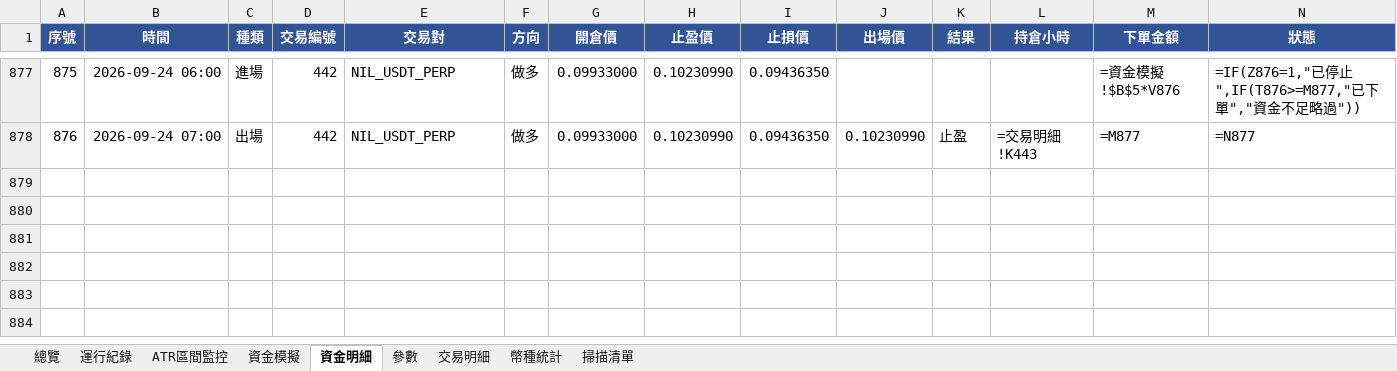
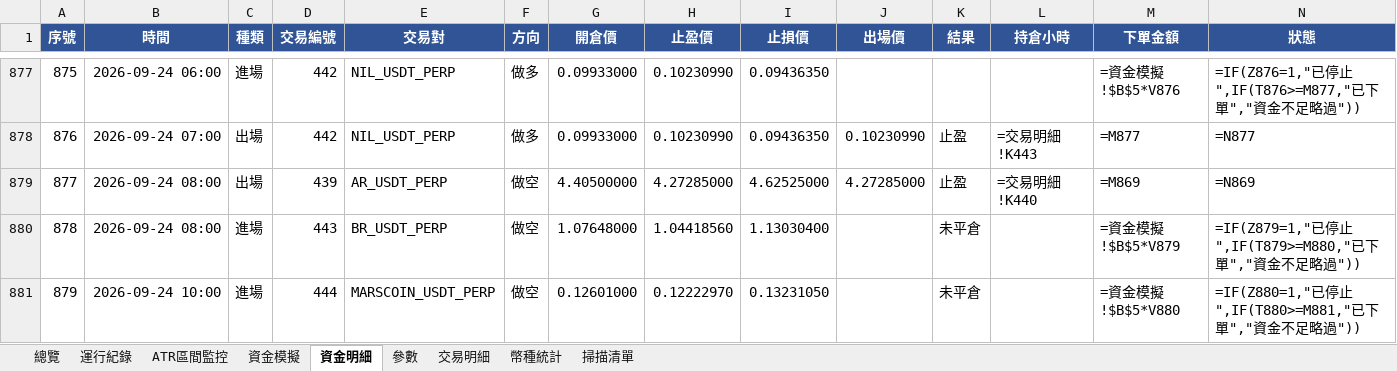
Before and after one commit to timzen43210/Crypto_Trader, an Excel workbook: output/dryrun_watch.xlsx, sheet 資金明細, drawn as a sheet; only a part is shown, gaps mark what is left out; values as stored, in another font and other column widths than the file's, no borders; formulas without a stored value are shown as written; conditional formats not drawn; rows hold the shown columns only; the diff covers the shown part only; the diff names each change by its address in the sheet, - before the commit and + after, or states it on an @@ line.

```diff
--- a/output/dryrun_watch.xlsx (sheet 資金明細)
+++ b/output/dryrun_watch.xlsx (sheet 資金明細)
+row 879: 877 | 2026-09-24 08:00 | 出場 | 439 | AR_USDT_PERP | 做空 | 4.40500000 | 4.27285000 | 4.62525000 | 4.27285000 | 止盈 | =交易明細!K440 | =M869 | =N869
+row 880: 878 | 2026-09-24 08:00 | 進場 | 443 | BR_USDT_PERP | 做空 | 1.07648000 | 1.04418560 | 1.13030400 |  | 未平倉 |  | =資金模擬!$B$5*V879 | =IF(Z879=1,"已停止",IF(T879>=M880,"已下單","資金不足略過"))
+row 881: 879 | 2026-09-24 10:00 | 進場 | 444 | MARSCOIN_USDT_PERP | 做空 | 0.12601000 | 0.12222970 | 0.13231050 |  | 未平倉 |  | =資金模擬!$B$5*V880 | =IF(Z880=1,"已停止",IF(T880>=M881,"已下單","資金不足略過"))
```
Also changed, not shown: 2 added rows and 3 edited cells elsewhere in this sheet, sheet 幣種統計, sheet 交易明細, sheet 總覽, sheet 資金模擬, sheet 運行紀錄, sheet ATR區間監控, 2 more sheets, charts or pictures, output/dryrun_rev.xlsx, output/dryrun_rev_wide.xlsx, 3 other files.
